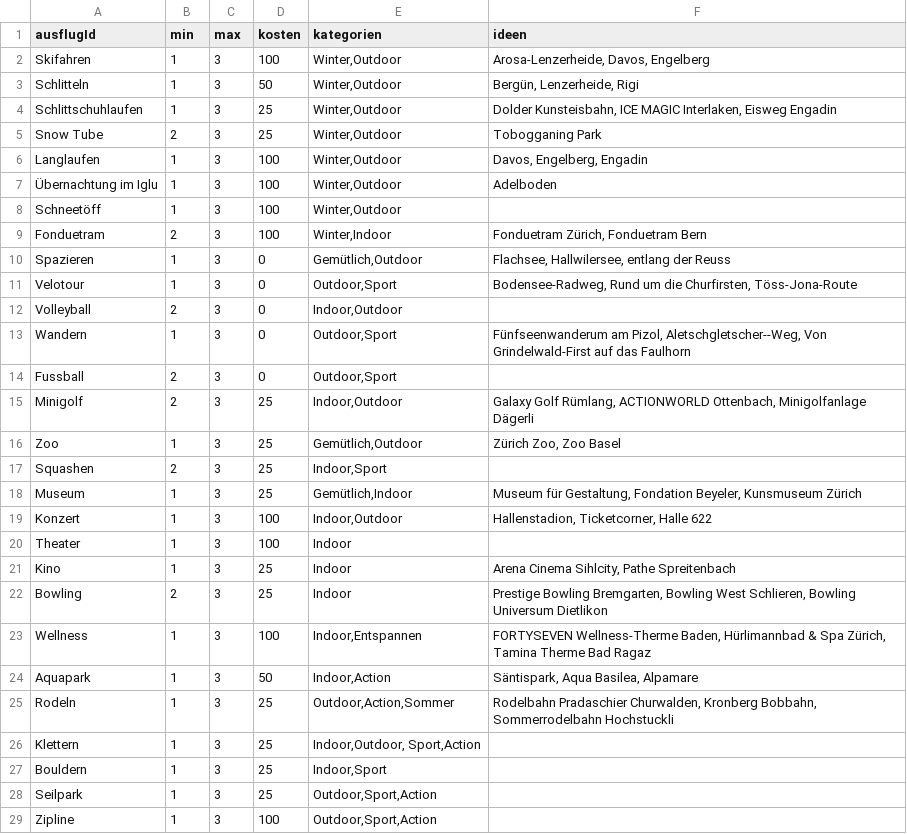
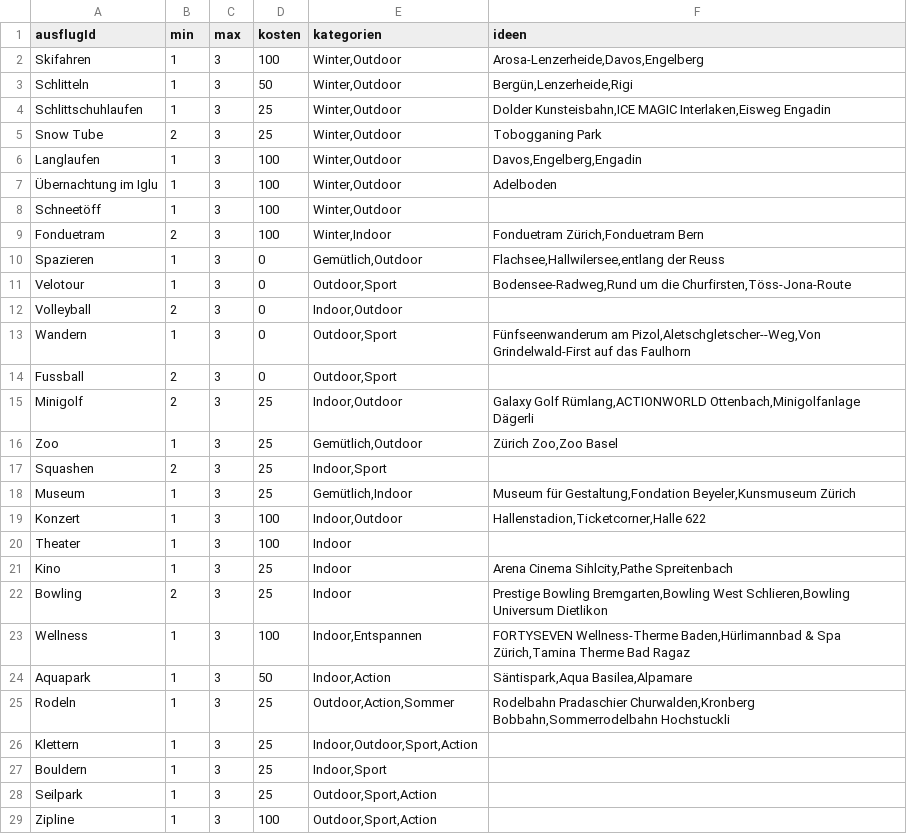
Before and after one commit to annabanana2000/pro_2, a CSV file: ausfluege/ausfluege.csv, drawn as a sheet; only a part is shown; the diff covers the shown part only.

```diff
--- a/ausfluege/ausfluege.csv
+++ b/ausfluege/ausfluege.csv
@@ -1,27 +1,27 @@
 ausflugId;min;max;kosten;kategorien;ideen
-Skifahren;1;3;100;Winter,Outdoor;Arosa-Lenzerheide, Davos, Engelberg
-Schlitteln;1;3;50;Winter,Outdoor;Bergün, Lenzerheide, Rigi
-Schlittschuhlaufen;1;3;25;Winter,Outdoor;Dolder Kunsteisbahn, ICE MAGIC Interlaken, Eisweg Engadin
+Skifahren;1;3;100;Winter,Outdoor;Arosa-Lenzerheide,Davos,Engelberg
+Schlitteln;1;3;50;Winter,Outdoor;Bergün,Lenzerheide,Rigi
+Schlittschuhlaufen;1;3;25;Winter,Outdoor;Dolder Kunsteisbahn,ICE MAGIC Interlaken,Eisweg Engadin
 Snow Tube;2;3;25;Winter,Outdoor;Tobogganing Park
-Langlaufen;1;3;100;Winter,Outdoor;Davos, Engelberg, Engadin
+Langlaufen;1;3;100;Winter,Outdoor;Davos,Engelberg,Engadin
 Übernachtung im Iglu;1;3;100;Winter,Outdoor;Adelboden
 Schneetöff ;1;3;100;Winter,Outdoor;
-Fonduetram;2;3;100;Winter,Indoor;Fonduetram Zürich, Fonduetram Bern
-Spazieren;1;3;0;Gemütlich,Outdoor;Flachsee, Hallwilersee, entlang der Reuss
-Velotour;1;3;0;Outdoor,Sport;Bodensee-Radweg, Rund um die Churfirsten, Töss-Jona-Route
+Fonduetram;2;3;100;Winter,Indoor;Fonduetram Zürich,Fonduetram Bern
+Spazieren;1;3;0;Gemütlich,Outdoor;Flachsee,Hallwilersee,entlang der Reuss
+Velotour;1;3;0;Outdoor,Sport;Bodensee-Radweg,Rund um die Churfirsten,Töss-Jona-Route
 Volleyball;2;3;0;Indoor,Outdoor;
-Wandern;1;3;0;Outdoor,Sport;Fünfseenwanderum am Pizol, Aletschgletscher--Weg, Von Grindelwald-First auf das Faulhorn
+Wandern;1;3;0;Outdoor,Sport;Fünfseenwanderum am Pizol,Aletschgletscher--Weg,Von Grindelwald-First auf das Faulhorn
 Fussball;2;3;0;Outdoor,Sport;
-Minigolf ;2;3;25;Indoor,Outdoor;Galaxy Golf Rümlang, ACTIONWORLD Ottenbach, Minigolfanlage Dägerli
-Zoo;1;3;25;Gemütlich,Outdoor;Zürich Zoo, Zoo Basel
+Minigolf ;2;3;25;Indoor,Outdoor;Galaxy Golf Rümlang,ACTIONWORLD Ottenbach,Minigolfanlage Dägerli
+Zoo;1;3;25;Gemütlich,Outdoor;Zürich Zoo,Zoo Basel
 Squashen;2;3;25;Indoor,Sport;
-Museum;1;3;25;Gemütlich,Indoor;Museum für Gestaltung, Fondation Beyeler, Kunsmuseum Zürich
-Konzert ;1;3;100;Indoor,Outdoor;Hallenstadion, Ticketcorner, Halle 622
+Museum;1;3;25;Gemütlich,Indoor;Museum für Gestaltung,Fondation Beyeler,Kunsmuseum Zürich
+Konzert ;1;3;100;Indoor,Outdoor;Hallenstadion,Ticketcorner,Halle 622
 Theater;1;3;100;Indoor;
-Kino;1;3;25;Indoor;Arena Cinema Sihlcity, Pathe Spreitenbach
-Bowling;2;3;25;Indoor;Prestige Bowling Bremgarten, Bowling West Schlieren, Bowling Universum Dietlikon
-Wellness;1;3;100;Indoor,Entspannen;FORTYSEVEN Wellness-Therme Baden, Hürlimannbad & Spa Zürich, Tamina Therme Bad Ragaz
-Aquapark;1;3;50;Indoor,Action;Säntispark, Aqua Basilea, Alpamare
-Rodeln;1;3;25;Outdoor,Action,Sommer;Rodelbahn Pradaschier Churwalden, Kronberg Bobbahn, Sommerrodelbahn Hochstuckli
-Klettern;1;3;25;Indoor,Outdoor, Sport,Action;
+Kino;1;3;25;Indoor;Arena Cinema Sihlcity,Pathe Spreitenbach
+Bowling;2;3;25;Indoor;Prestige Bowling Bremgarten,Bowling West Schlieren,Bowling Universum Dietlikon
+Wellness;1;3;100;Indoor,Entspannen;FORTYSEVEN Wellness-Therme Baden,Hürlimannbad & Spa Zürich,Tamina Therme Bad Ragaz
+Aquapark;1;3;50;Indoor,Action;Säntispark,Aqua Basilea,Alpamare
+Rodeln;1;3;25;Outdoor,Action,Sommer;Rodelbahn Pradaschier Churwalden,Kronberg Bobbahn,Sommerrodelbahn Hochstuckli
+Klettern;1;3;25;Indoor,Outdoor,Sport,Action;
 Bouldern;1;3;25;Indoor,Sport;
```
Also changed, not shown: 19 edited cells elsewhere in this file, ausfluege/parameter.csv, 8 other files.
